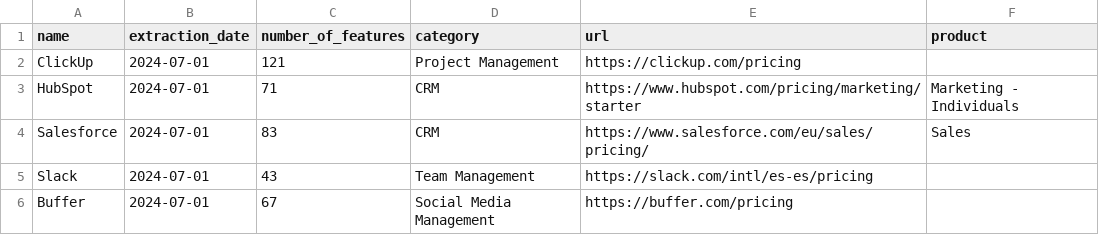
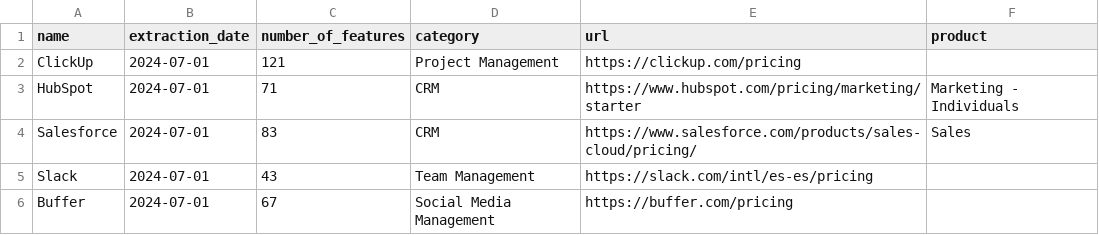
Before and after one commit to isa-group/SaaS-analysis, a CSV file: data/pricings_dataset.csv, drawn as a sheet; only a part is shown.

```diff
--- a/data/pricings_dataset.csv
+++ b/data/pricings_dataset.csv
@@ -3,3 +3,3 @@ ClickUp,2024-07-01,121,Project Management,https://clickup.com/pricing,
 HubSpot,2024-07-01,71,CRM,https://www.hubspot.com/pricing/marketing/starter,Marketing - Individuals
-Salesforce,2024-07-01,83,CRM,https://www.salesforce.com/eu/sales/pricing/,Sales
+Salesforce,2024-07-01,83,CRM,https://www.salesforce.com/products/sales-cloud/pricing/,Sales
 Slack,2024-07-01,43,Team Management,https://slack.com/intl/es-es/pricing,
```
Also changed, not shown: data/not_included.csv, 2 other files.
